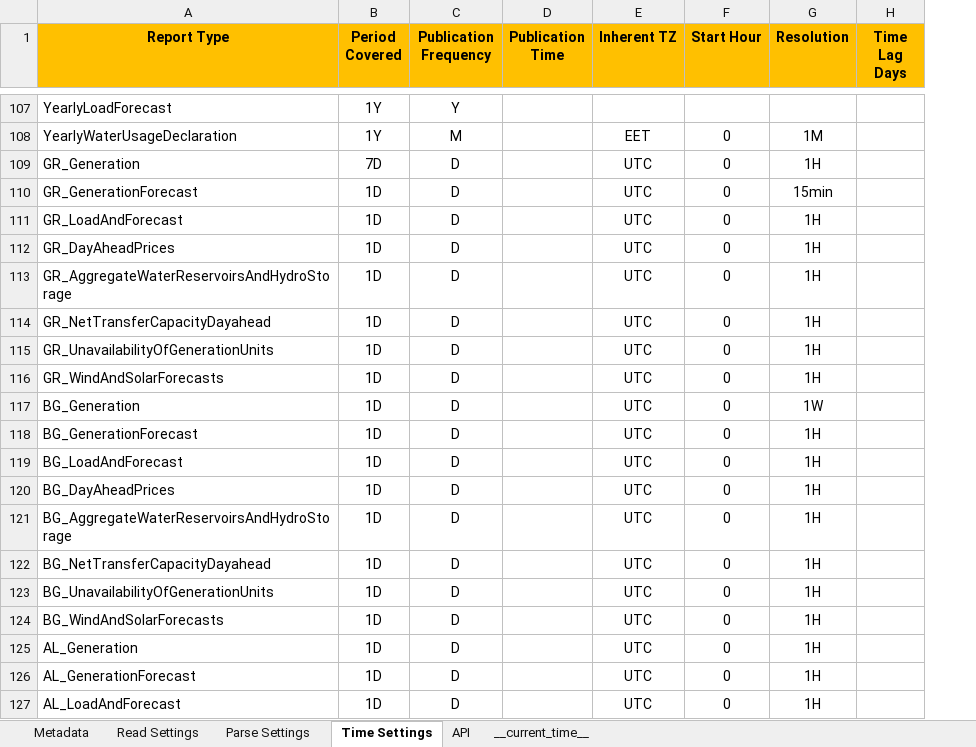
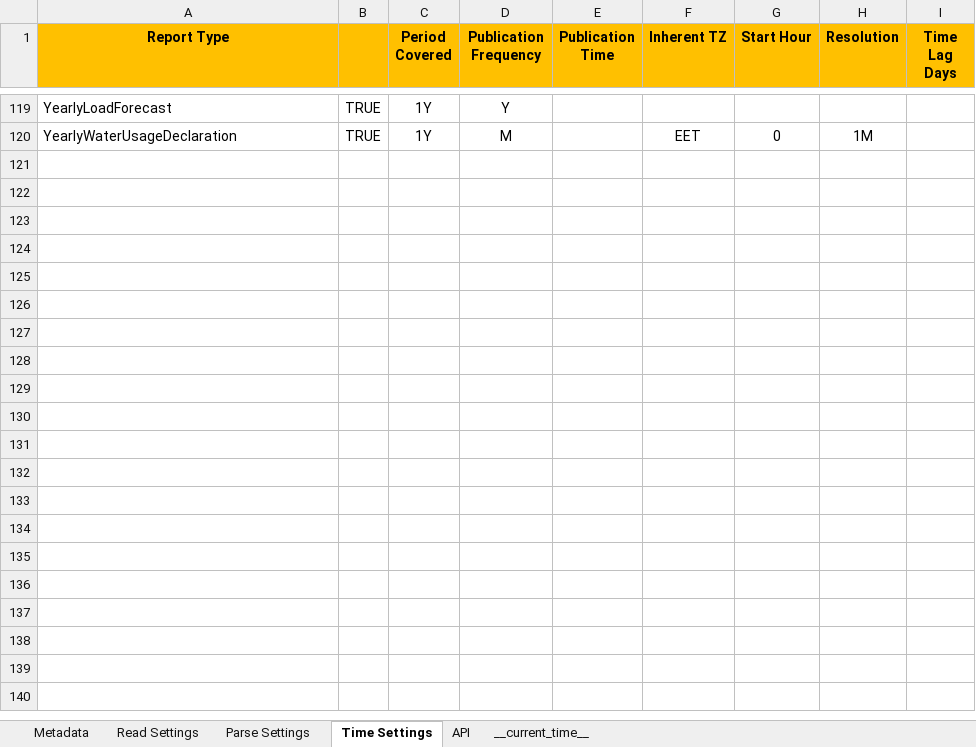
Before and after one commit to ThanosGkou/exso, an Excel workbook: src/exso/Files/ReportsInfo.xlsx, sheet Time Settings, drawn as a sheet; only a part is shown, gaps mark what is left out; values as stored, in another font and other column widths than the file's, no borders; conditional formats not drawn; removed rows and columns are numbered as before the commit, all else as after; the diff covers the shown part only; the diff names each change by its address in the sheet, - before the commit and + after, or states it on an @@ line.

```diff
--- a/src/exso/Files/ReportsInfo.xlsx (sheet Time Settings)
+++ b/src/exso/Files/ReportsInfo.xlsx (sheet Time Settings)
+column B, rows 119-120: TRUE | TRUE
-row 109: GR_Generation | 7D | D |  | UTC | 0 | 1H
-row 110: GR_GenerationForecast | 1D | D |  | UTC | 0 | 15min
-row 111: GR_LoadAndForecast | 1D | D |  | UTC | 0 | 1H
-row 112: GR_DayAheadPrices | 1D | D |  | UTC | 0 | 1H
-row 113: GR_AggregateWaterReservoirsAndHydroStorage | 1D | D |  | UTC | 0 | 1H
-row 114: GR_NetTransferCapacityDayahead | 1D | D |  | UTC | 0 | 1H
-row 115: GR_UnavailabilityOfGenerationUnits | 1D | D |  | UTC | 0 | 1H
-row 116: GR_WindAndSolarForecasts | 1D | D |  | UTC | 0 | 1H
-row 117: BG_Generation | 1D | D |  | UTC | 0 | 1W
-row 118: BG_GenerationForecast | 1D | D |  | UTC | 0 | 1H
-row 119: BG_LoadAndForecast | 1D | D |  | UTC | 0 | 1H
-row 120: BG_DayAheadPrices | 1D | D |  | UTC | 0 | 1H
-row 121: BG_AggregateWaterReservoirsAndHydroStorage | 1D | D |  | UTC | 0 | 1H
-row 122: BG_NetTransferCapacityDayahead | 1D | D |  | UTC | 0 | 1H
-row 123: BG_UnavailabilityOfGenerationUnits | 1D | D |  | UTC | 0 | 1H
-row 124: BG_WindAndSolarForecasts | 1D | D |  | UTC | 0 | 1H
-row 125: AL_Generation | 1D | D |  | UTC | 0 | 1H
-row 126: AL_GenerationForecast | 1D | D |  | UTC | 0 | 1H
-row 127: AL_LoadAndForecast | 1D | D |  | UTC | 0 | 1H
```
Also changed, not shown: 11 added rows, 93 removed rows and 2 moved rows elsewhere in this sheet, sheet Metadata, sheet Read Settings, sheet Parse Settings, sheet __current_time__, formulas that keep their value.
